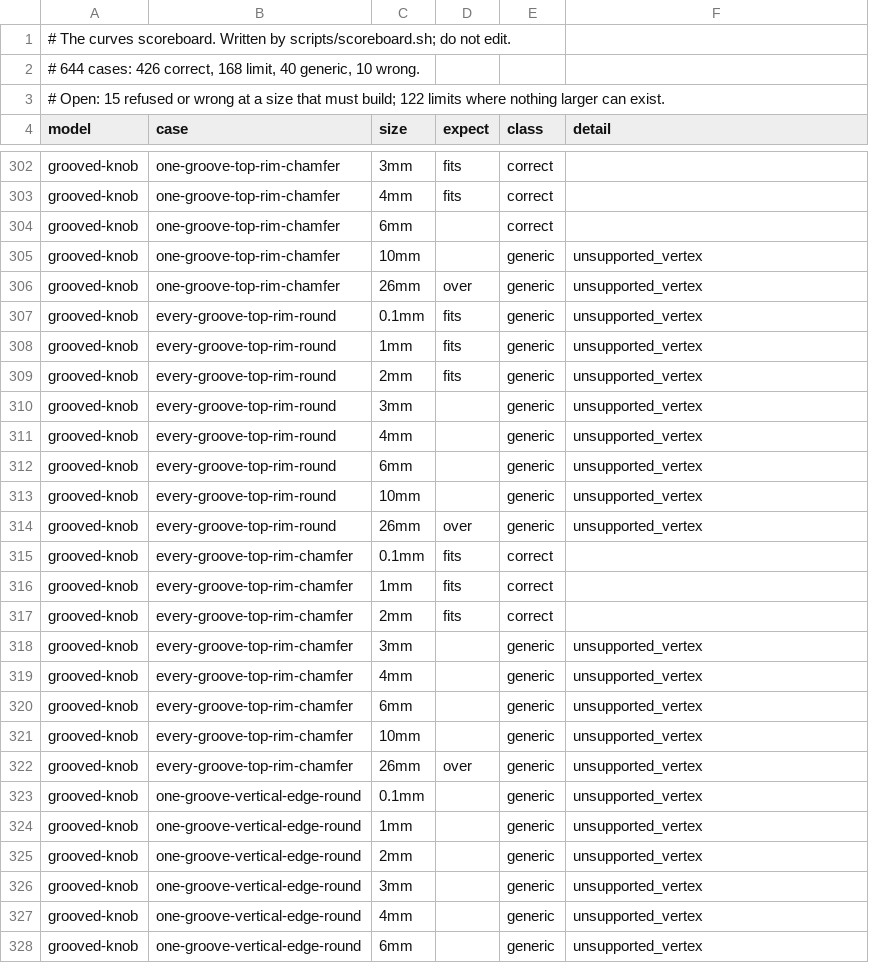
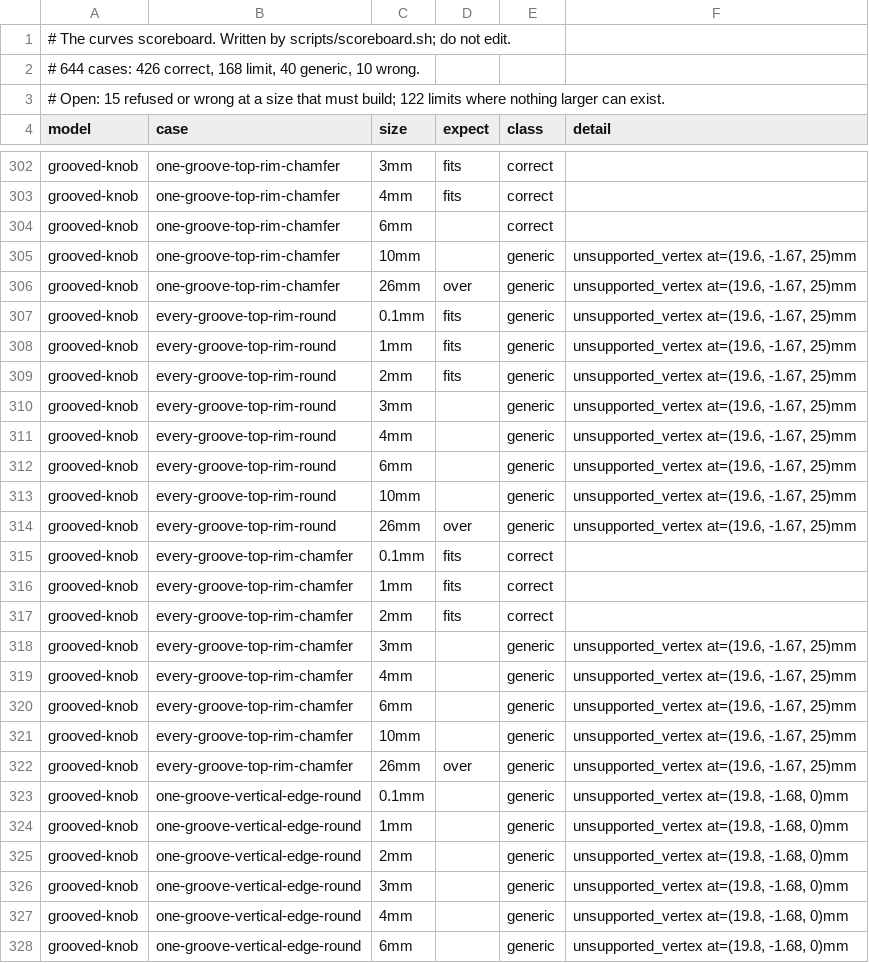
Before and after one commit to hew3d/hew, a TSV file: corpus/curves/SCOREBOARD.tsv, drawn as a sheet; only a part is shown, gaps mark what is left out; the diff covers the shown part only.

Commit message:
test(api): compare the corner a blend refusal names on the curves scoreboard
The scoreboard judged an unsupported-vertex refusal by its class and
code alone, because the corner it named differed between platforms by
the last bit of a size search. Geometry is now computed the same on
every platform, and the table regenerates to the same bytes on Linux
and macOS with the corner included, so a refusal that moves to another
corner is a real change and the board shows it again. The regenerated
table adds the coordinate to those rows; no row changes class.

Signed-off-by: Kurt Granroth <kurt.git@granroth.com>

```diff
--- a/corpus/curves/SCOREBOARD.tsv
+++ b/corpus/curves/SCOREBOARD.tsv
@@ -304,12 +304,12 @@ grooved-knob	one-groove-top-rim-chamfer	4mm	fits	correct
 grooved-knob	one-groove-top-rim-chamfer	6mm		correct	
-grooved-knob	one-groove-top-rim-chamfer	10mm		generic	unsupported_vertex
-grooved-knob	one-groove-top-rim-chamfer	26mm	over	generic	unsupported_vertex
-grooved-knob	every-groove-top-rim-round	0.1mm	fits	generic	unsupported_vertex
-grooved-knob	every-groove-top-rim-round	1mm	fits	generic	unsupported_vertex
-grooved-knob	every-groove-top-rim-round	2mm	fits	generic	unsupported_vertex
-grooved-knob	every-groove-top-rim-round	3mm		generic	unsupported_vertex
-grooved-knob	every-groove-top-rim-round	4mm		generic	unsupported_vertex
-grooved-knob	every-groove-top-rim-round	6mm		generic	unsupported_vertex
-grooved-knob	every-groove-top-rim-round	10mm		generic	unsupported_vertex
-grooved-knob	every-groove-top-rim-round	26mm	over	generic	unsupported_vertex
+grooved-knob	one-groove-top-rim-chamfer	10mm		generic	unsupported_vertex at=(19.6, -1.67, 25)mm
+grooved-knob	one-groove-top-rim-chamfer	26mm	over	generic	unsupported_vertex at=(19.6, -1.67, 25)mm
+grooved-knob	every-groove-top-rim-round	0.1mm	fits	generic	unsupported_vertex at=(19.6, -1.67, 25)mm
+grooved-knob	every-groove-top-rim-round	1mm	fits	generic	unsupported_vertex at=(19.6, -1.67, 25)mm
+grooved-knob	every-groove-top-rim-round	2mm	fits	generic	unsupported_vertex at=(19.6, -1.67, 25)mm
+grooved-knob	every-groove-top-rim-round	3mm		generic	unsupported_vertex at=(19.6, -1.67, 25)mm
+grooved-knob	every-groove-top-rim-round	4mm		generic	unsupported_vertex at=(19.6, -1.67, 25)mm
+grooved-knob	every-groove-top-rim-round	6mm		generic	unsupported_vertex at=(19.6, -1.67, 25)mm
+grooved-knob	every-groove-top-rim-round	10mm		generic	unsupported_vertex at=(19.6, -1.67, 25)mm
+grooved-knob	every-groove-top-rim-round	26mm	over	generic	unsupported_vertex at=(19.6, -1.67, 25)mm
 grooved-knob	every-groove-top-rim-chamfer	0.1mm	fits	correct	
@@ -317,12 +317,12 @@ grooved-knob	every-groove-top-rim-chamfer	1mm	fits	correct
 grooved-knob	every-groove-top-rim-chamfer	2mm	fits	correct	
-grooved-knob	every-groove-top-rim-chamfer	3mm		generic	unsupported_vertex
-grooved-knob	every-groove-top-rim-chamfer	4mm		generic	unsupported_vertex
-grooved-knob	every-groove-top-rim-chamfer	6mm		generic	unsupported_vertex
-grooved-knob	every-groove-top-rim-chamfer	10mm		generic	unsupported_vertex
-grooved-knob	every-groove-top-rim-chamfer	26mm	over	generic	unsupported_vertex
-grooved-knob	one-groove-vertical-edge-round	0.1mm		generic	unsupported_vertex
-grooved-knob	one-groove-vertical-edge-round	1mm		generic	unsupported_vertex
-grooved-knob	one-groove-vertical-edge-round	2mm		generic	unsupported_vertex
-grooved-knob	one-groove-vertical-edge-round	3mm		generic	unsupported_vertex
-grooved-knob	one-groove-vertical-edge-round	4mm		generic	unsupported_vertex
-grooved-knob	one-groove-vertical-edge-round	6mm		generic	unsupported_vertex
+grooved-knob	every-groove-top-rim-chamfer	3mm		generic	unsupported_vertex at=(19.6, -1.67, 25)mm
+grooved-knob	every-groove-top-rim-chamfer	4mm		generic	unsupported_vertex at=(19.6, -1.67, 25)mm
+grooved-knob	every-groove-top-rim-chamfer	6mm		generic	unsupported_vertex at=(19.6, -1.67, 25)mm
+grooved-knob	every-groove-top-rim-chamfer	10mm		generic	unsupported_vertex at=(19.6, -1.67, 25)mm
+grooved-knob	every-groove-top-rim-chamfer	26mm	over	generic	unsupported_vertex at=(19.6, -1.67, 25)mm
+grooved-knob	one-groove-vertical-edge-round	0.1mm		generic	unsupported_vertex at=(19.8, -1.68, 0)mm
+grooved-knob	one-groove-vertical-edge-round	1mm		generic	unsupported_vertex at=(19.8, -1.68, 0)mm
+grooved-knob	one-groove-vertical-edge-round	2mm		generic	unsupported_vertex at=(19.8, -1.68, 0)mm
+grooved-knob	one-groove-vertical-edge-round	3mm		generic	unsupported_vertex at=(19.8, -1.68, 0)mm
+grooved-knob	one-groove-vertical-edge-round	4mm		generic	unsupported_vertex at=(19.8, -1.68, 0)mm
+grooved-knob	one-groove-vertical-edge-round	6mm		generic	unsupported_vertex at=(19.8, -1.68, 0)mm
```
Also changed, not shown: 18 edited cells elsewhere in this file, 1 other file.
